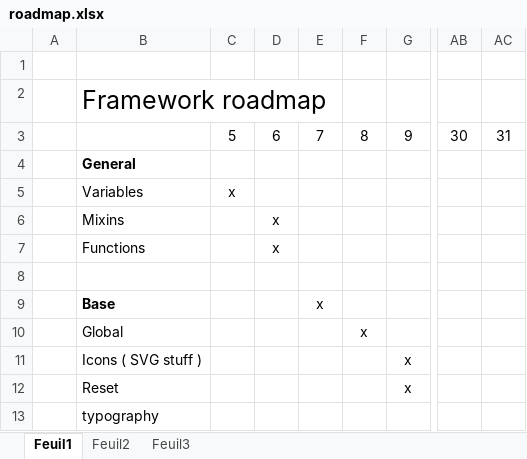
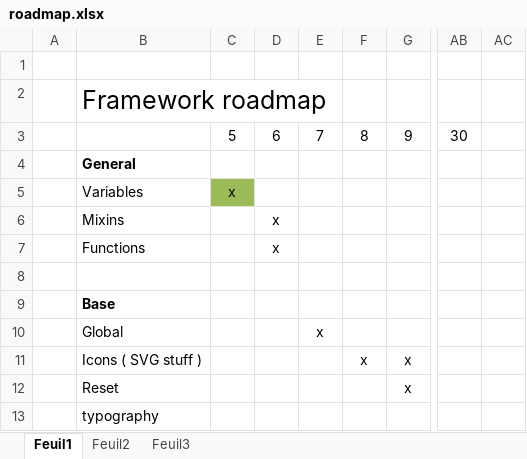
Before and after one commit to paallaire/Gulp-workflow, an Excel workbook: roadmap.xlsx, sheet Feuil1, drawn as a sheet; only a part is shown, gaps mark what is left out; values as stored, in another font and other column widths than the file's, no borders; the diff names each change by its address in the sheet, - before the commit and + after, or states it on an @@ line.

Commit message:
update

```diff
--- a/roadmap.xlsx (sheet Feuil1)
+++ b/roadmap.xlsx (sheet Feuil1)
-AC3: 31
+AC3: (empty)
-C5 fill: none
+C5 fill: #9BBB59
-E9: x
+E9: (empty)
-E10: (empty)
+E10: x
-F10: x
+F10: (empty)
-F11: (empty)
+F11: x
```
